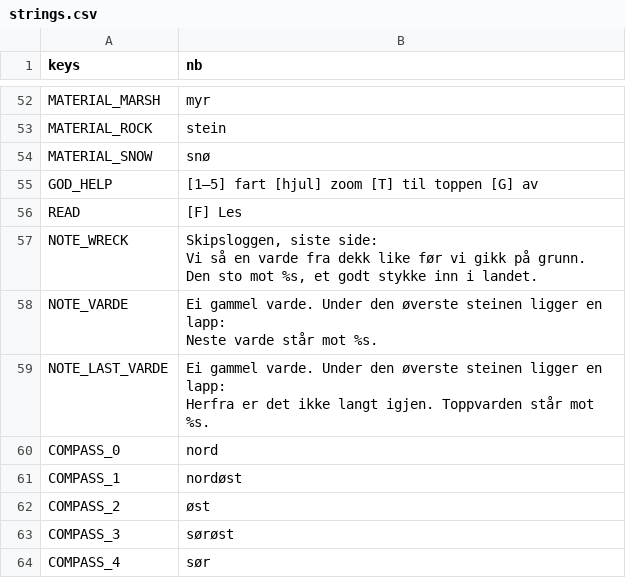
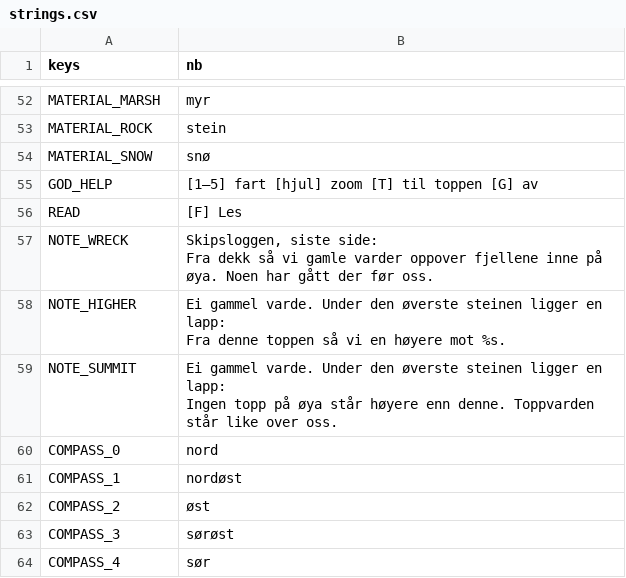
Before and after one commit to stommeras/varde, a CSV file: locale/strings.csv, drawn as a sheet; only a part is shown, gaps mark what is left out.

```diff
--- a/locale/strings.csv
+++ b/locale/strings.csv
@@ -56,11 +56,11 @@ GOD_HELP,[1–5] fart  [hjul] zoom  [T] til toppen  [G] av
 READ,[F] Les
-NOTE_WRECK,"Skipsloggen, siste side:
-
-Vi så en varde fra dekk like før vi gikk på grunn. Den sto mot %s, et godt stykke inn i landet."
-NOTE_VARDE,"Ei gammel varde. Under den øverste steinen ligger en lapp:
-
-Neste varde står mot %s."
-NOTE_LAST_VARDE,"Ei gammel varde. Under den øverste steinen ligger en lapp:
-
-Herfra er det ikke langt igjen. Toppvarden står mot %s."
+NOTE_WRECK,"Skipsloggen, siste side:
+
+Fra dekk så vi gamle varder oppover fjellene inne på øya. Noen har gått der før oss."
+NOTE_HIGHER,"Ei gammel varde. Under den øverste steinen ligger en lapp:
+
+Fra denne toppen så vi en høyere mot %s."
+NOTE_SUMMIT,"Ei gammel varde. Under den øverste steinen ligger en lapp:
+
+Ingen topp på øya står høyere enn denne. Toppvarden står like over oss."
 COMPASS_0,nord
```
Also changed, not shown: 11 other files.
